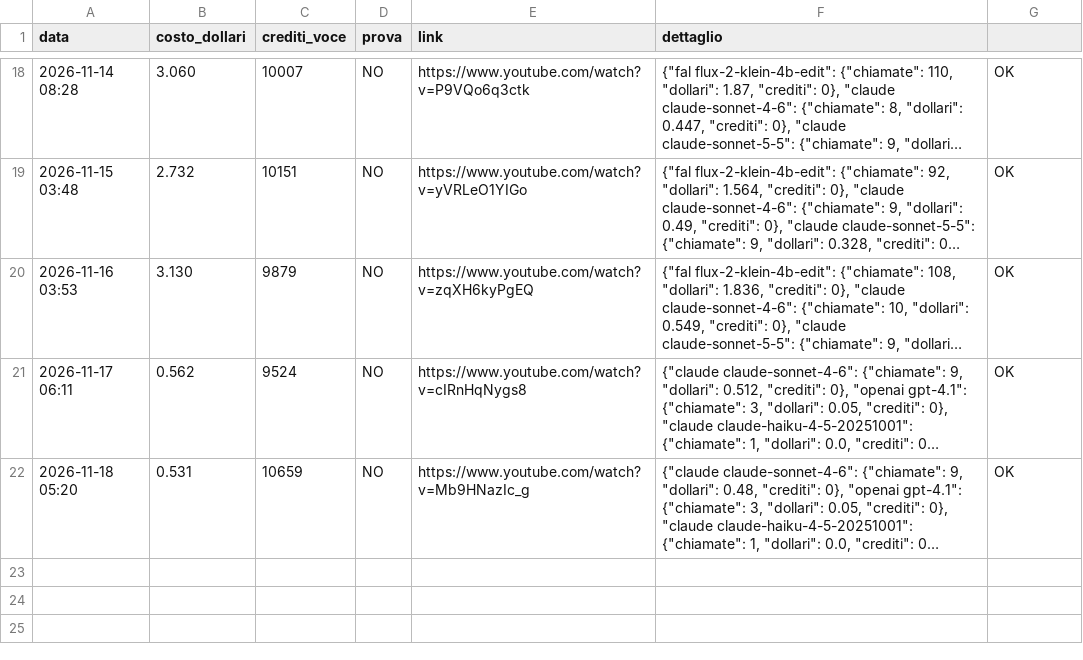
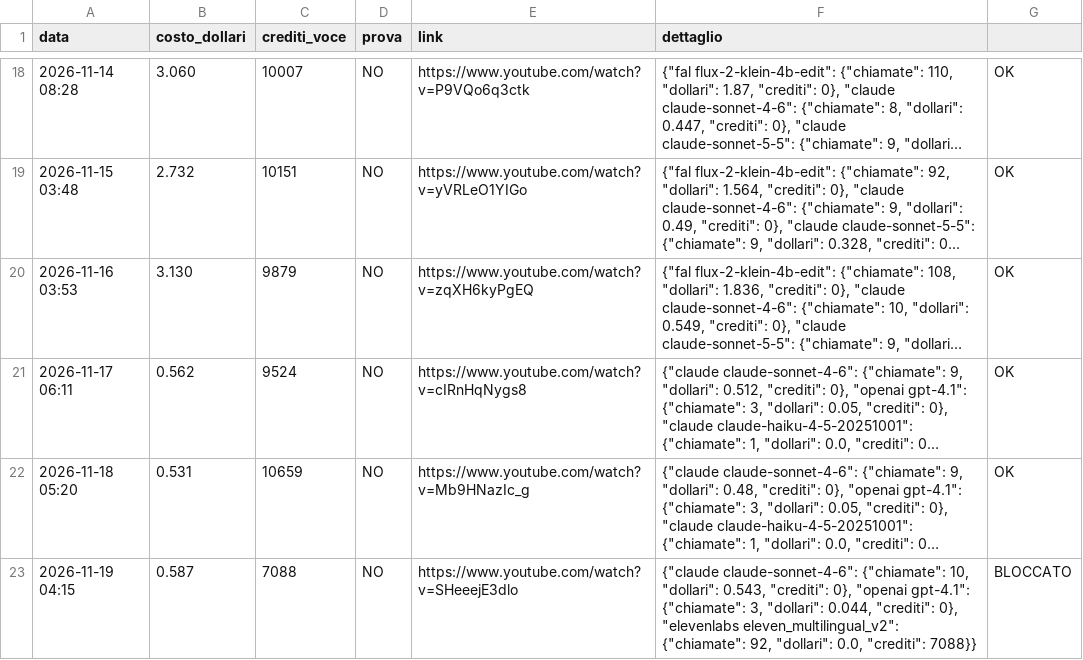
Before and after one commit to gggweb23-gif/ambience, a TSV file: coach/costi/kao_psicologia.tsv, drawn as a sheet; only a part is shown, gaps mark what is left out; long unchanged cells end in …; the diff names each change by its address in the sheet, - before the commit and + after, or states it on an @@ line.

Commit message:
Costo video

```diff
--- a/coach/costi/kao_psicologia.tsv
+++ b/coach/costi/kao_psicologia.tsv
+row 23: 2026-11-19 04:15 | 0.587 | 7088 | NO | https://www.youtube.com/watch?v=SHeeejE3dlo | {"claude claude-sonnet-4-6": {"chiamate": 10, "dollari": 0.543, "crediti": 0}, "openai gpt-4.1": {"chiamate": 3, "dollari": 0.044, "crediti": 0}, "elevenlabs eleven_multilingual_v2": {"chiamate": 92, "dollari": 0.0, "crediti": 7088}} | BLOCCATO
```
